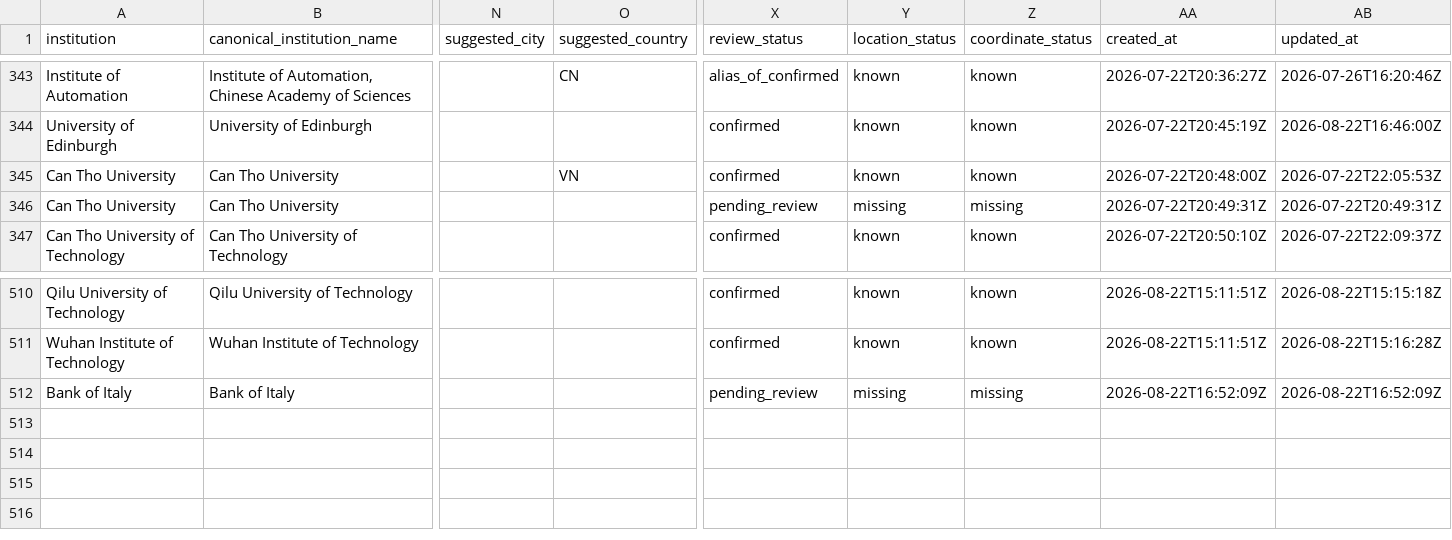
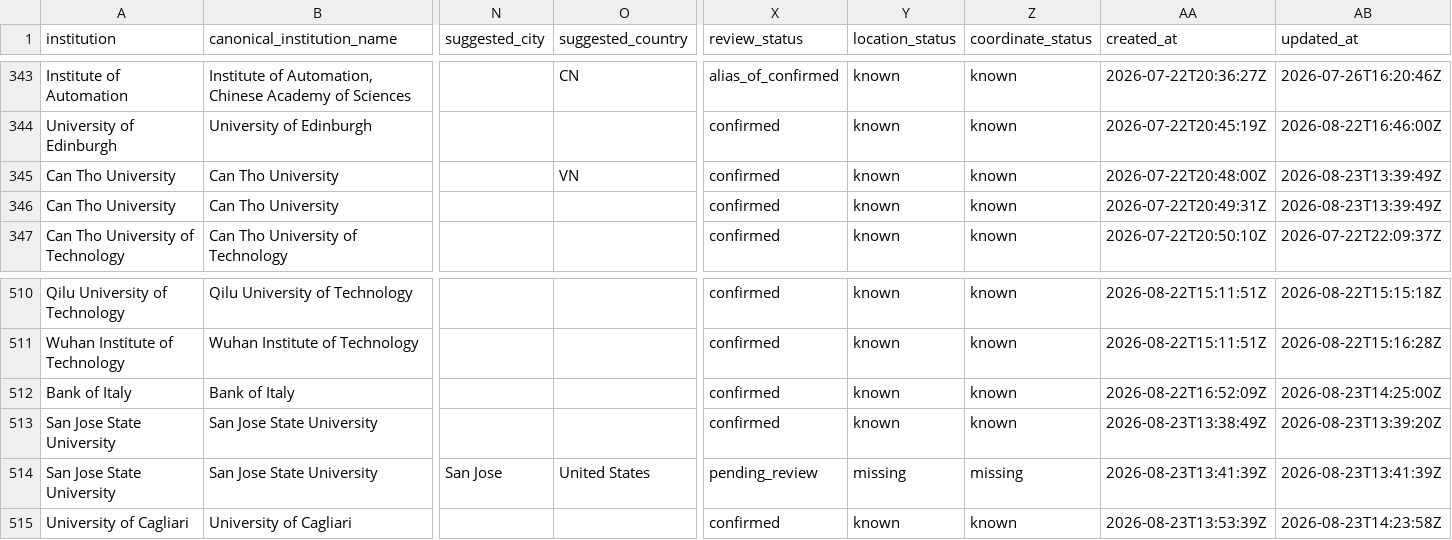
Before and after one commit to meiling-fdu/synthetic-image-research-map, a CSV file: data/curated/institution_location_review.csv, drawn as a sheet; only a part is shown, gaps mark what is left out; rows hold the shown columns only; the diff names each change by its address in the sheet, - before the commit and + after, or states it on an @@ line.

```diff
--- a/data/curated/institution_location_review.csv
+++ b/data/curated/institution_location_review.csv
-AB345 (updated_at): 2026-07-22T22:05:53Z
+AB345 (updated_at): 2026-08-23T13:39:49Z
-X346 (review_status): pending_review
+X346 (review_status): confirmed
-Y346 (location_status): missing
+Y346 (location_status): known
-Z346 (coordinate_status): missing
+Z346 (coordinate_status): known
-AB346 (updated_at): 2026-07-22T20:49:31Z
+AB346 (updated_at): 2026-08-23T13:39:49Z
-X512 (review_status): pending_review
+X512 (review_status): confirmed
-Y512 (location_status): missing
+Y512 (location_status): known
-Z512 (coordinate_status): missing
+Z512 (coordinate_status): known
-AB512 (updated_at): 2026-08-22T16:52:09Z
+AB512 (updated_at): 2026-08-23T14:25:00Z
+row 513: San Jose State University | San Jose State University |  |  | confirmed | known | known | 2026-08-23T13:38:49Z | 2026-08-23T13:39:20Z
+row 514: San Jose State University | San Jose State University | San Jose | United States | pending_review | missing | missing | 2026-08-23T13:41:39Z | 2026-08-23T13:41:39Z
+row 515: University of Cagliari | University of Cagliari |  |  | confirmed | known | known | 2026-08-23T13:53:39Z | 2026-08-23T14:23:58Z
```
Also changed, not shown: data/curated/author_institution_mappings.csv, data/curated/institution_locations.csv, 13 other files.
